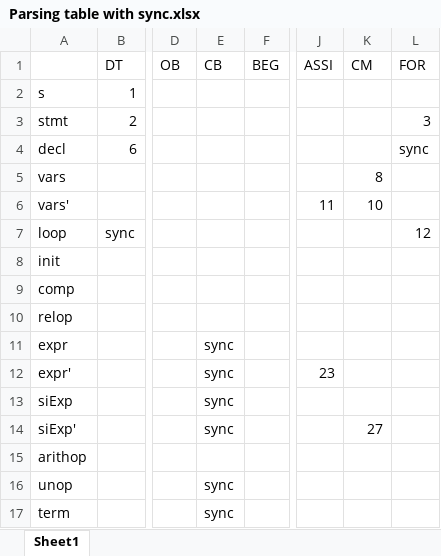
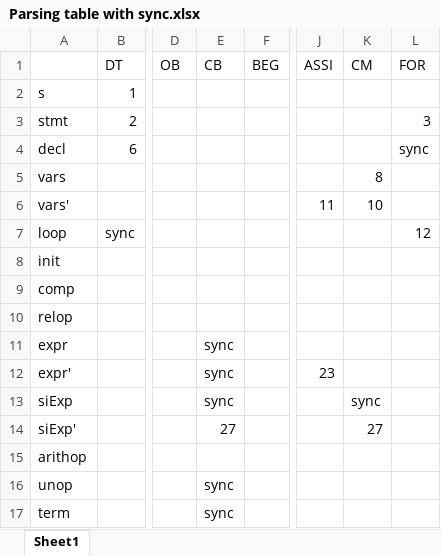
Before and after one commit to sachinprabhuk/Compiler-Design-project, an Excel workbook: docs/Parsing table with sync.xlsx, sheet Sheet1, drawn as a sheet; only a part is shown, gaps mark what is left out; values as stored, in another font and other column widths than the file's, no cell formats; charts and pictures not drawn; the diff names each change by its address in the sheet, - before the commit and + after, or states it on an @@ line.

Commit message:
added table and token logging feature

```diff
--- a/docs/Parsing table with sync.xlsx (sheet Sheet1)
+++ b/docs/Parsing table with sync.xlsx (sheet Sheet1)
-K13 (CM): (empty)
+K13 (CM): sync
-E14 (CB): sync
+E14 (CB): 27
```
Also changed, not shown: cell formats, 5 other files.
